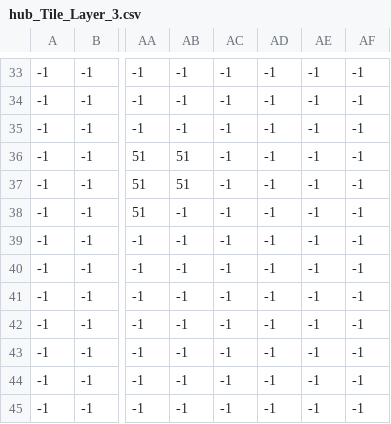
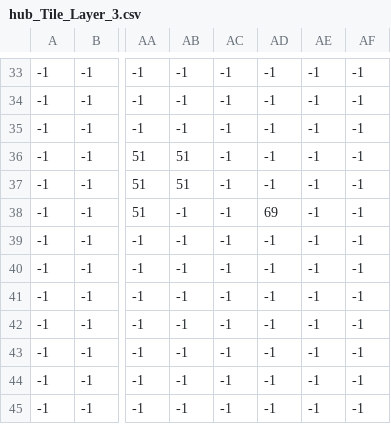
Before and after one commit to Mael-RABOT/RPG, a CSV file: maps/Hub/hub_Tile_Layer_3.csv, drawn as a sheet; only a part is shown, gaps mark what is left out; the diff names each change by its address in the sheet, - before the commit and + after, or states it on an @@ line.

```diff
--- a/maps/Hub/hub_Tile_Layer_3.csv
+++ b/maps/Hub/hub_Tile_Layer_3.csv
-AD38: -1
+AD38: 69
```
Also changed, not shown: 18 other files.
